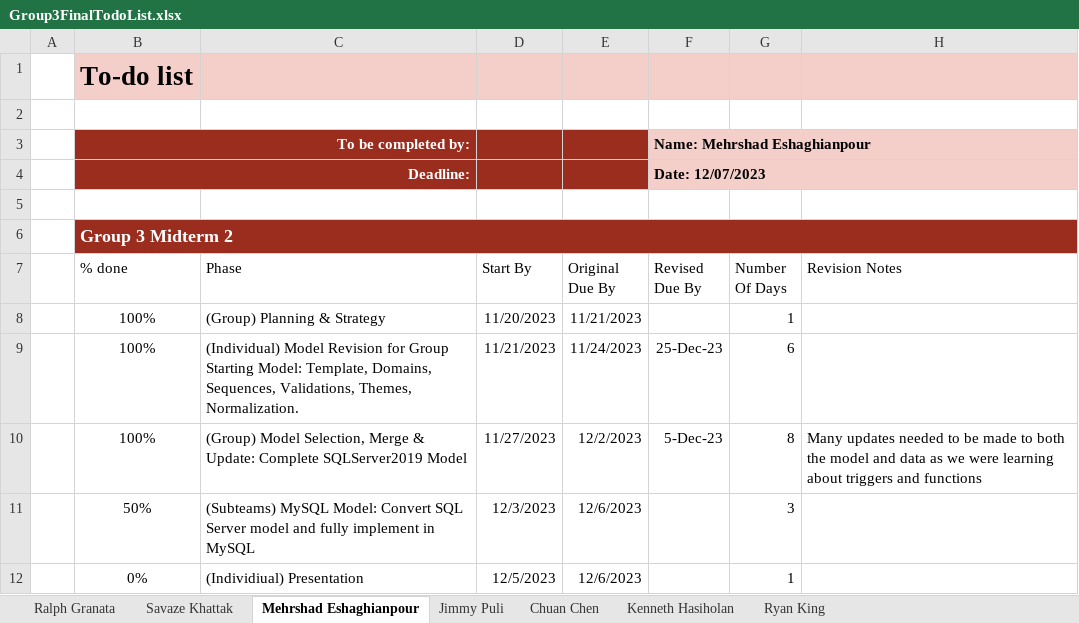
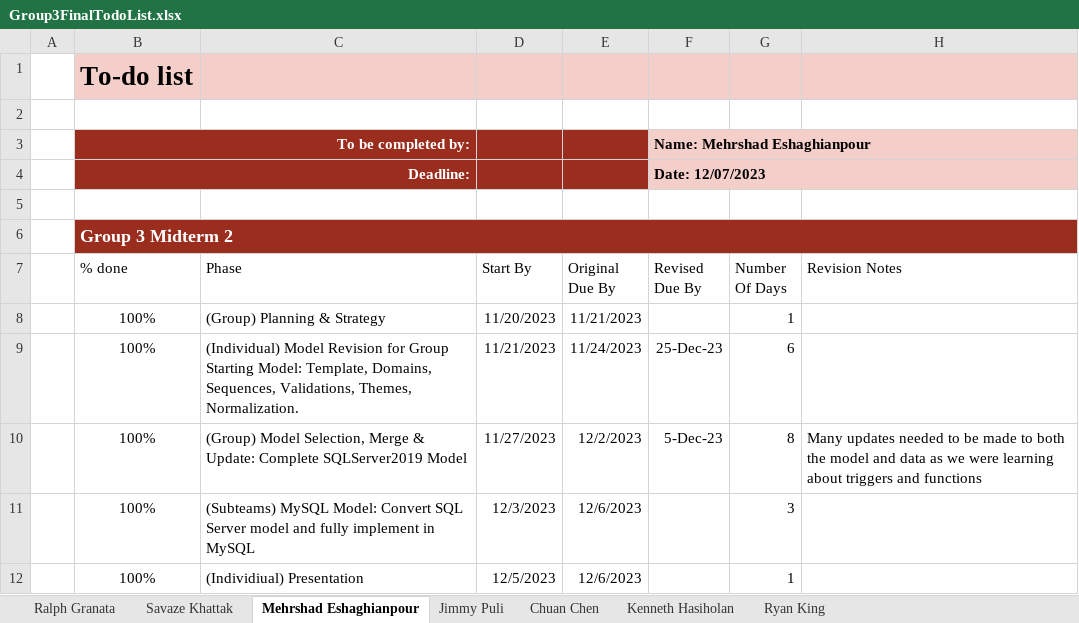
Before and after one commit to 52-47/CSCI381-DataModeling-Group3, an Excel workbook: FinalProject/Submission/Group3FinalTodoList.xlsx, sheet Mehrshad Eshaghianpour, drawn as a sheet; values as stored, in another font and other column widths than the file's, no borders; conditional formats and table styles not drawn; the diff names each change by its address in the sheet, - before the commit and + after, or states it on an @@ line.

```diff
--- a/FinalProject/Submission/Group3FinalTodoList.xlsx (sheet Mehrshad Eshaghianpour)
+++ b/FinalProject/Submission/Group3FinalTodoList.xlsx (sheet Mehrshad Eshaghianpour)
-B11 (% done): 50%
+B11 (% done): 100%
-B12 (% done): 0%
+B12 (% done): 100%
```
Also changed, not shown: sheet Jimmy Puli, sheet Kenneth Hasiholan, sheet Ryan King, sheet Savaze Khattak, 2 other files.
